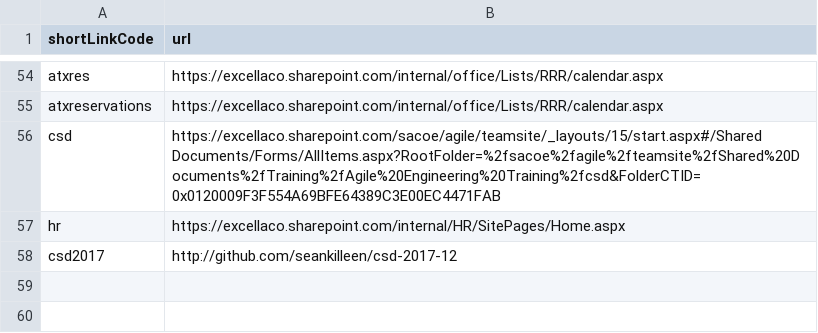
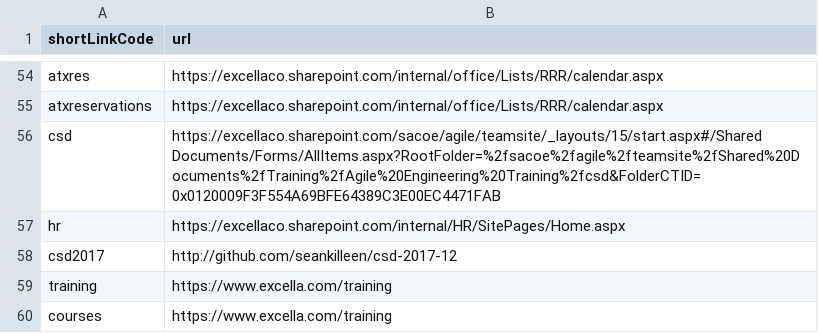
Before and after one commit to excellalabs/xluhco, a CSV file: src/xluhco.web/wwwroot/ShortLinks.csv, drawn as a sheet; only a part is shown, gaps mark what is left out; the diff names each change by its address in the sheet, - before the commit and + after, or states it on an @@ line.

Commit message:
Add links to training courses
using the aliases `training` and `courses`.

```diff
--- a/src/xluhco.web/wwwroot/ShortLinks.csv
+++ b/src/xluhco.web/wwwroot/ShortLinks.csv
+row 59: training | https://www.excella.com/training
+row 60: courses | https://www.excella.com/training
```
